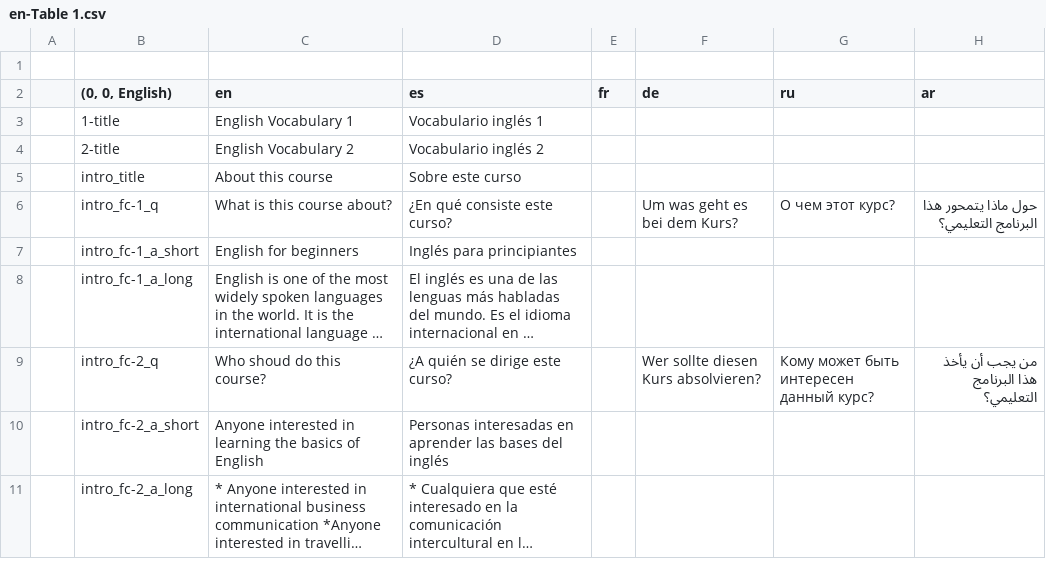
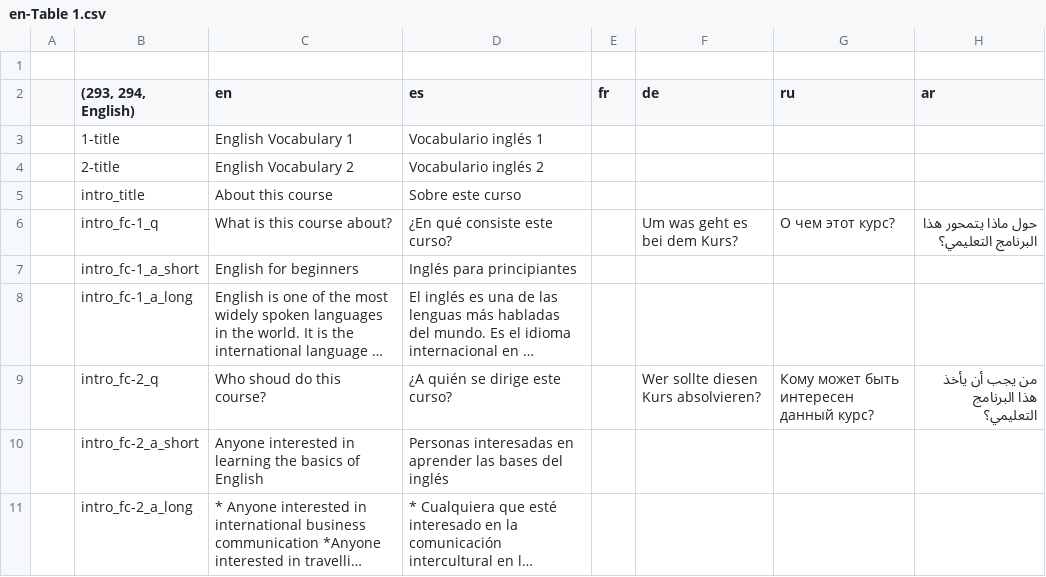
Before and after one commit to homam/babelbay-ma-parseit, a CSV file: content/en-Table 1.csv, drawn as a sheet; long unchanged cells end in ….

```diff
--- a/content/en-Table 1.csv
+++ b/content/en-Table 1.csv
@@ -1,3 +1,3 @@
 ,,,,,,,
-,"(0, 0, English)",en,es,fr,de,ru,ar
+,"(293, 294, English)",en,es,fr,de,ru,ar
 ,1-title,English Vocabulary 1,Vocabulario inglés 1,,,,
```
Also changed, not shown: content/ar-Table 1.csv, content/de-Table 1.csv, 6 other files.
